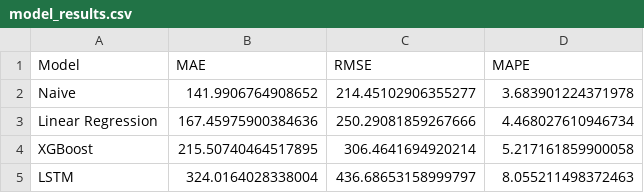
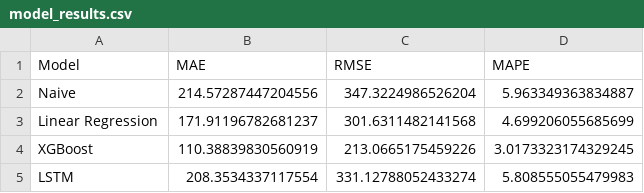
Before and after one commit to mavemouth/AI-Project, a CSV file: electric_demand_forecast/outputs/model_results.csv, drawn as a sheet.

Commit message:
Added Streamlit dashboard, SHAP, improved models and visualizations

```diff
--- a/electric_demand_forecast/outputs/model_results.csv
+++ b/electric_demand_forecast/outputs/model_results.csv
@@ -1,5 +1,5 @@
 Model,MAE,RMSE,MAPE
-Naive,141.9906764908652,214.45102906355277,3.683901224371978
-Linear Regression,167.45975900384636,250.29081859267666,4.468027610946734
-XGBoost,215.50740464517895,306.4641694920214,5.217161859900058
-LSTM,324.0164028338004,436.68653158999797,8.055211498372463
+Naive,214.57287447204556,347.3224986526204,5.963349363834887
+Linear Regression,171.91196782681237,301.6311482141568,4.699206055685699
+XGBoost,110.38839830560919,213.0665175459226,3.0173323174329245
+LSTM,208.3534337117554,331.12788052433274,5.808555055479983
```
Also changed, not shown: 28 other files.
